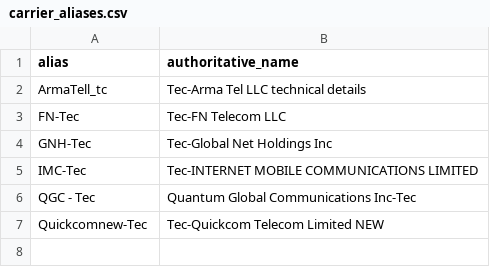
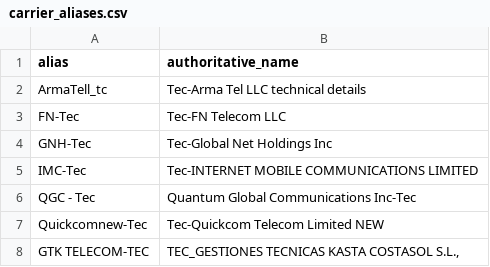
Before and after one commit to tecomsanoc-eng/voip-margin-console, a CSV file: config/carrier_aliases.csv, drawn as a sheet.

Commit message:
Add owner-confirmed GTK carrier alias

```diff
--- a/config/carrier_aliases.csv
+++ b/config/carrier_aliases.csv
@@ -7 +7,2 @@ QGC - Tec,Quantum Global Communications Inc-Tec
 Quickcomnew-Tec,Tec-Quickcom Telecom Limited NEW
+GTK TELECOM-TEC,"TEC_GESTIONES TECNICAS KASTA COSTASOL S.L.,"
```
Also changed, not shown: 1 other file.
